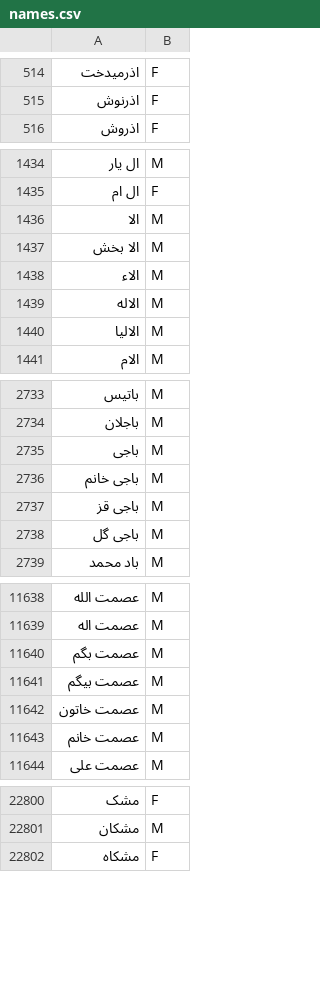
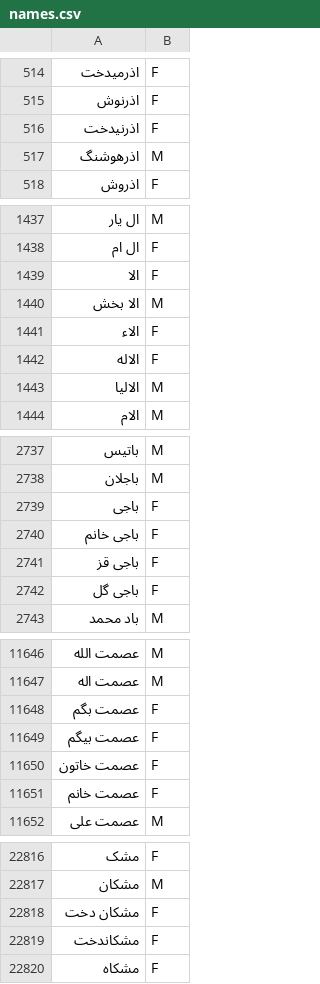
Before and after one commit to armanyazdi/persian-gender-detection-java, a CSV file: src/main/resources/data/names.csv, drawn as a sheet; only a part is shown, gaps mark what is left out; addresses are those after the commit; the diff covers the shown part only; the diff names each change by its address in the sheet, - before the commit and + after, or states it on an @@ line.

Commit message:
Update names

```diff
--- a/src/main/resources/data/names.csv
+++ b/src/main/resources/data/names.csv
+row 516: اذرنیدخت | F
+row 517: اذرهوشنگ | M
-B1439: M
+B1439: F
-B1441:B1442: M
+B1441:B1442: F
-B2739:B2742: M
+B2739:B2742: F
-B11648:B11651: M
+B11648:B11651: F
+row 22818: مشکان دخت | F
+row 22819: مشکاندخت | F
```
Also changed, not shown: 17 added rows, 2 removed rows and 56 edited cells elsewhere in this file.
